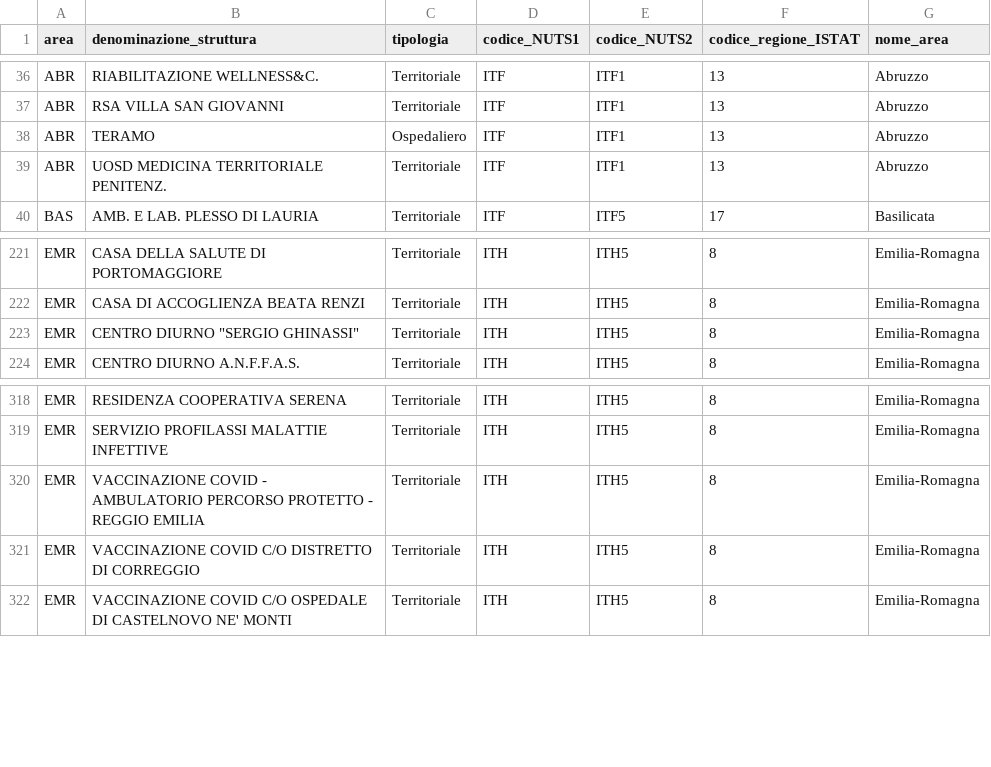
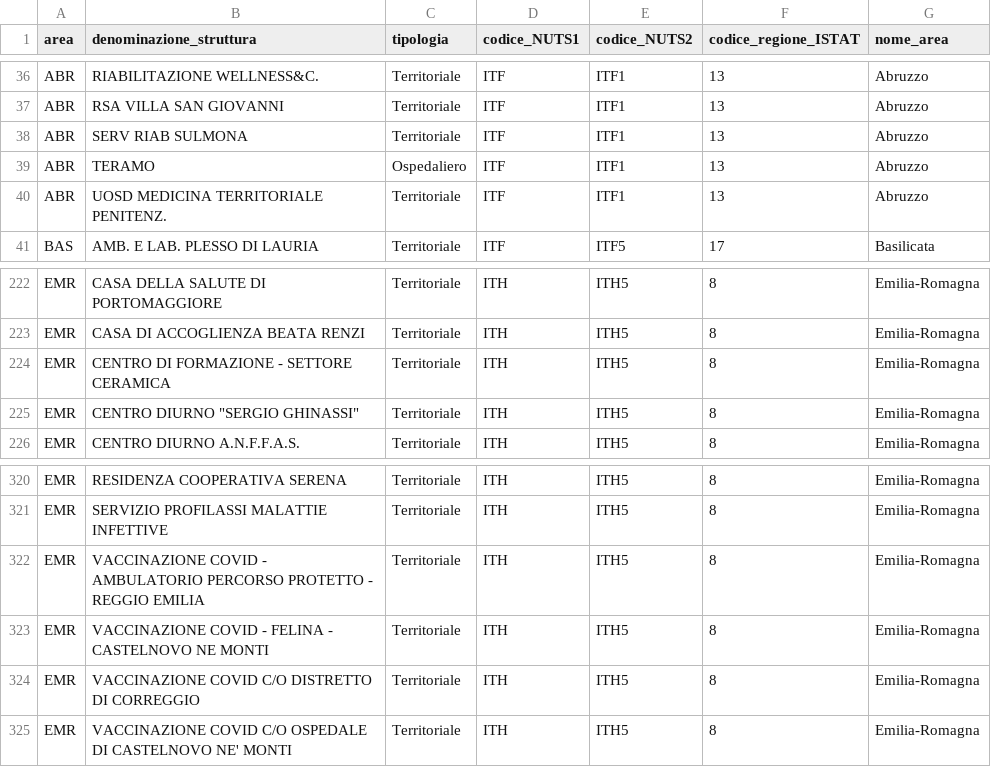
Before and after one commit to italia/covid19-opendata-vaccini, a CSV file: dati/punti-somministrazione-tipologia.csv, drawn as a sheet; only a part is shown, gaps mark what is left out.

```diff
--- a/dati/punti-somministrazione-tipologia.csv
+++ b/dati/punti-somministrazione-tipologia.csv
@@ -37,2 +37,3 @@ ABR,RIABILITAZIONE WELLNESS&C.,Territoriale,ITF,ITF1,13,Abruzzo
 ABR,RSA VILLA SAN GIOVANNI,Territoriale,ITF,ITF1,13,Abruzzo
+ABR,SERV RIAB SULMONA,Territoriale,ITF,ITF1,13,Abruzzo
 ABR,TERAMO,Ospedaliero,ITF,ITF1,13,Abruzzo
@@ -222,2 +223,3 @@ EMR,CASA DELLA SALUTE DI PORTOMAGGIORE,Territoriale,ITH,ITH5,8,Emilia-Romagna
 EMR,CASA DI ACCOGLIENZA BEATA RENZI,Territoriale,ITH,ITH5,8,Emilia-Romagna
+EMR,CENTRO DI FORMAZIONE - SETTORE CERAMICA,Territoriale,ITH,ITH5,8,Emilia-Romagna
 EMR,"CENTRO DIURNO ""SERGIO GHINASSI""",Territoriale,ITH,ITH5,8,Emilia-Romagna
@@ -320,2 +322,3 @@ EMR,SERVIZIO PROFILASSI MALATTIE INFETTIVE,Territoriale,ITH,ITH5,8,Emilia-Romagn
 EMR,VACCINAZIONE COVID - AMBULATORIO PERCORSO PROTETTO  - REGGIO EMILIA,Territoriale,ITH,ITH5,8,Emilia-Romagna
+EMR,VACCINAZIONE COVID - FELINA - CASTELNOVO NE MONTI,Territoriale,ITH,ITH5,8,Emilia-Romagna
 EMR,VACCINAZIONE COVID C/O DISTRETTO DI CORREGGIO,Territoriale,ITH,ITH5,8,Emilia-Romagna
```
Also changed, not shown: dati/anagrafica-vaccini-summary-latest.csv, dati/somministrazioni-vaccini-summary-latest.csv, 8 other files.
